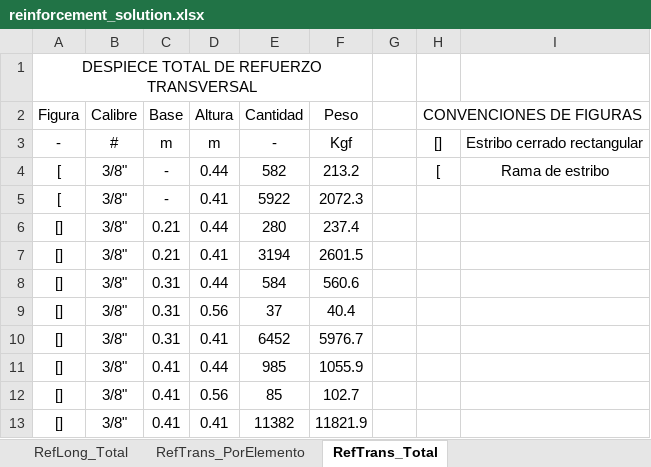
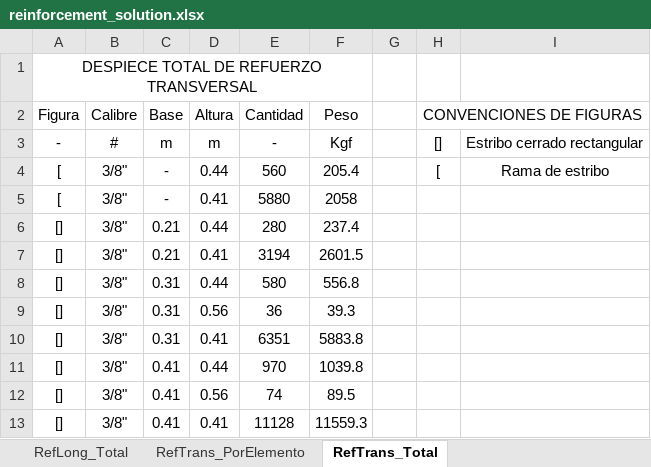
Before and after one commit to jgomezc1/rc_agent, an Excel workbook: data/reinforcement_solution.xlsx, sheet RefTrans_Total, drawn as a sheet; values as stored, in another font and other column widths than the file's, no borders; conditional formats not drawn; the diff names each change by its address in the sheet, - before the commit and + after, or states it on an @@ line.

```diff
--- a/data/reinforcement_solution.xlsx (sheet RefTrans_Total)
+++ b/data/reinforcement_solution.xlsx (sheet RefTrans_Total)
-E4 (Cantidad): 582
+E4 (Cantidad): 560
-F4 (Peso): 213.2
+F4 (Peso): 205.4
-E5 (Cantidad): 5922
+E5 (Cantidad): 5880
-F5 (Peso): 2072.3
+F5 (Peso): 2058
-E8 (Cantidad): 584
+E8 (Cantidad): 580
-F8 (Peso): 560.6
+F8 (Peso): 556.8
-E9 (Cantidad): 37
+E9 (Cantidad): 36
-F9 (Peso): 40.4
+F9 (Peso): 39.3
-E10 (Cantidad): 6452
+E10 (Cantidad): 6351
-F10 (Peso): 5976.7
+F10 (Peso): 5883.8
-E11 (Cantidad): 985
+E11 (Cantidad): 970
-F11 (Peso): 1055.9
+F11 (Peso): 1039.8
-E12 (Cantidad): 85
+E12 (Cantidad): 74
-F12 (Peso): 102.7
+F12 (Peso): 89.5
-E13 (Cantidad): 11382
+E13 (Cantidad): 11128
-F13 (Peso): 11821.9
+F13 (Peso): 11559.3
```
Also changed, not shown: sheet RefLong_PorElemento, sheet RefLong_Total, sheet RefTrans_PorElemento, sheet Resumen_Refuerzo, 3 other files.
